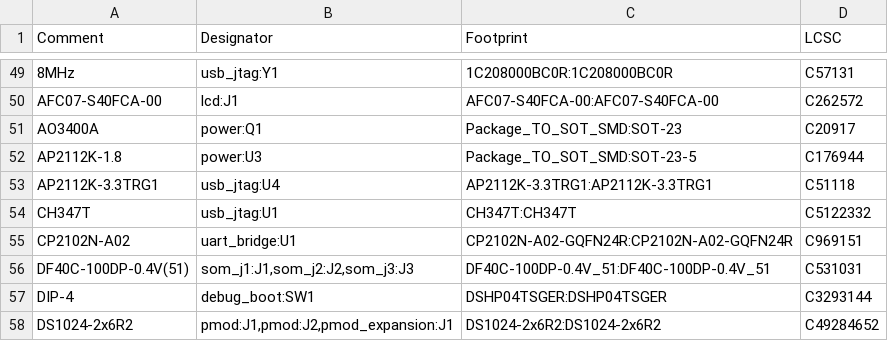
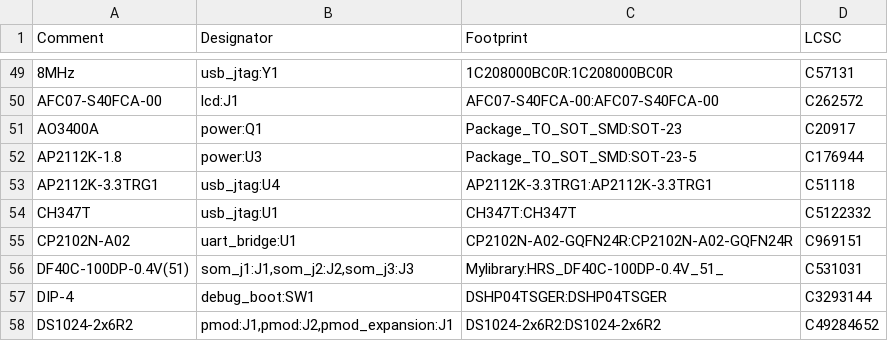
Before and after one commit to NicholasAntoniadesEngineer/Zynq-SoM, a CSV file: carrier/manufacturing/bom_jlc.csv, drawn as a sheet; only a part is shown, gaps mark what is left out.

```diff
--- a/carrier/manufacturing/bom_jlc.csv
+++ b/carrier/manufacturing/bom_jlc.csv
@@ -55,3 +55,3 @@ CH347T,usb_jtag:U1,CH347T:CH347T,C5122332
 CP2102N-A02,uart_bridge:U1,CP2102N-A02-GQFN24R:CP2102N-A02-GQFN24R,C969151
-DF40C-100DP-0.4V(51),"som_j1:J1,som_j2:J2,som_j3:J3",DF40C-100DP-0.4V_51:DF40C-100DP-0.4V_51,C531031
+DF40C-100DP-0.4V(51),"som_j1:J1,som_j2:J2,som_j3:J3",Mylibrary:HRS_DF40C-100DP-0.4V_51_,C531031
 DIP-4,debug_boot:SW1,DSHP04TSGER:DSHP04TSGER,C3293144
```
Also changed, not shown: devkit_mini/manufacturing/bom_jlc.csv.
